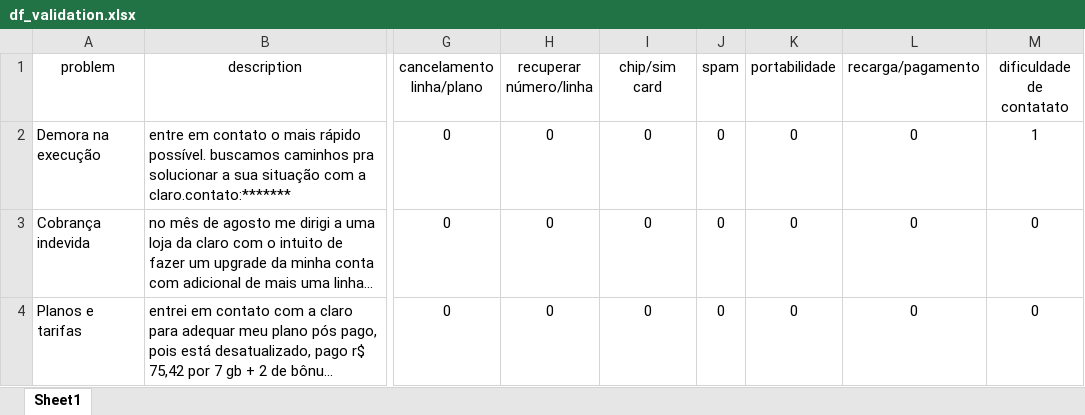
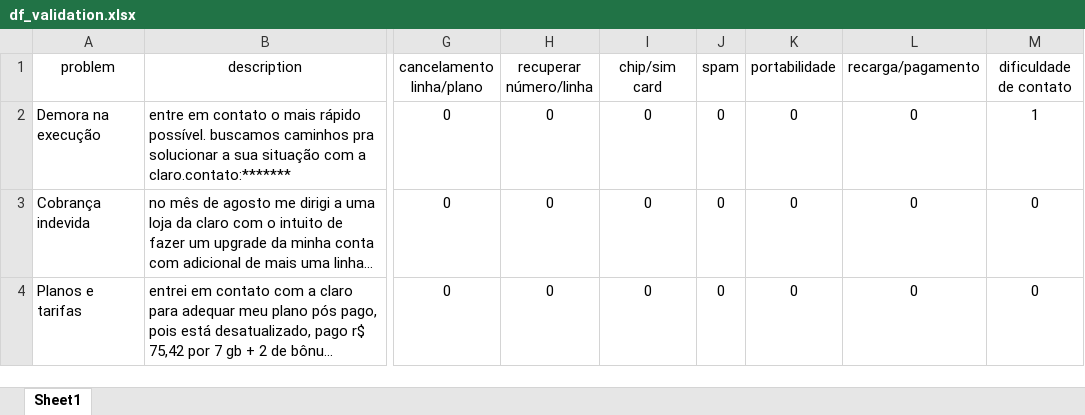
Before and after one commit to rdemarqui/llm_complaint_management, an Excel workbook: datasets/df_validation.xlsx, sheet Sheet1, drawn as a sheet; only a part is shown, gaps mark what is left out; long unchanged cells end in …; values as stored, in another font and other column widths than the file's, no borders; the diff names each change by its address in the sheet, - before the commit and + after, or states it on an @@ line.

Commit message:
Add files via upload

```diff
--- a/datasets/df_validation.xlsx (sheet Sheet1)
+++ b/datasets/df_validation.xlsx (sheet Sheet1)
-M1: dificuldade de contatato
+M1: dificuldade de contato
```
